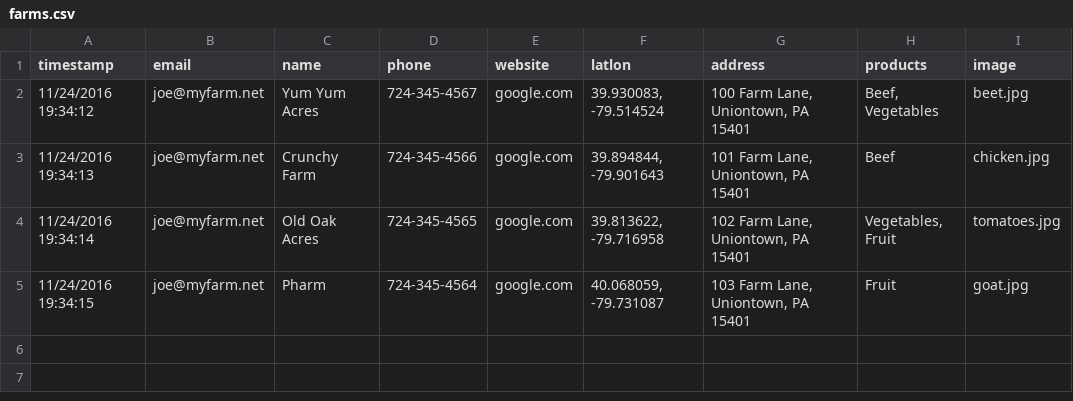
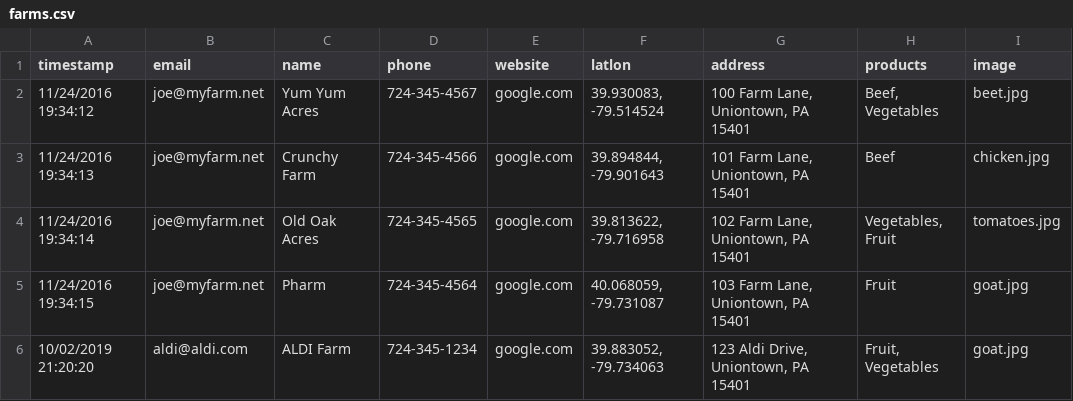
Before and after one commit to BillTalkington/fayette_fresh, a CSV file: _data/farms.csv, drawn as a sheet.

```diff
--- a/_data/farms.csv
+++ b/_data/farms.csv
@@ -5 +5,2 @@ timestamp,email,name,phone,website,latlon,address,products,image
 11/24/2016 19:34:15,joe@myfarm.net,Pharm,724-345-4564,google.com,"40.068059, -79.731087","103 Farm Lane, Uniontown, PA 15401","Fruit",goat.jpg
+10/02/2019 21:20:20,aldi@aldi.com,ALDI Farm,724-345-1234,google.com,"39.883052, -79.734063","123 Aldi Drive, Uniontown, PA 15401","Fruit, Vegetables",goat.jpg
```
Also changed, not shown: 11 other files.
